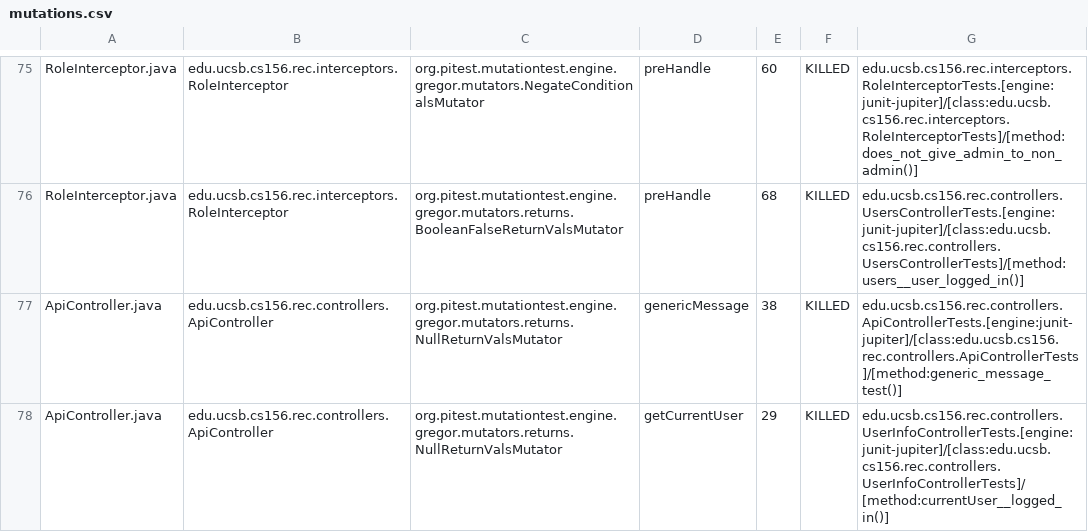
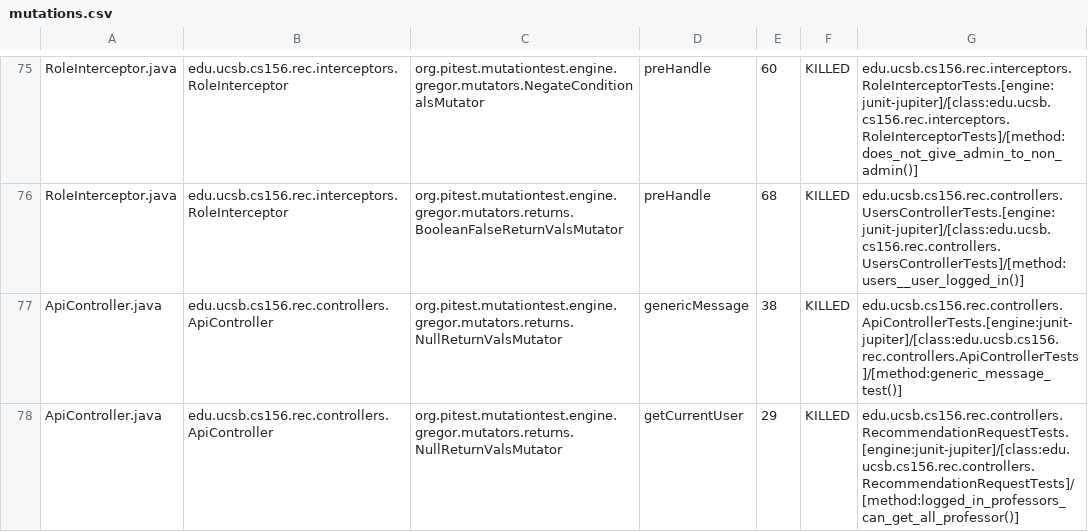
Before and after one commit to ucsb-cs156-s25/proj-rec-s25-16, a CSV file: prs/39/pitest/mutations.csv, drawn as a sheet; only a part is shown, gaps mark what is left out; the diff covers the shown part only.

Commit message:
Deploying to gh-pages from @ ucsb-cs156-s25/proj-rec-s25-16@d3b10da83b83107c2d8df9963017f629bf9acc0c 🚀

```diff
--- a/prs/39/pitest/mutations.csv
+++ b/prs/39/pitest/mutations.csv
@@ -77,2 +77,2 @@ RoleInterceptor.java,edu.ucsb.cs156.rec.interceptors.RoleInterceptor,org.pitest.
 ApiController.java,edu.ucsb.cs156.rec.controllers.ApiController,org.pitest.mutationtest.engine.gregor.mutators.returns.NullReturnValsMutator,genericMessage,38,KILLED,edu.ucsb.cs156.rec.controllers.ApiControllerTests.[engine:junit-jupiter]/[class:edu.ucsb.cs156.rec.controllers.ApiControllerTests]/[method:generic_message_test()]
-ApiController.java,edu.ucsb.cs156.rec.controllers.ApiController,org.pitest.mutationtest.engine.gregor.mutators.returns.NullReturnValsMutator,getCurrentUser,29,KILLED,edu.ucsb.cs156.rec.controllers.UserInfoControllerTests.[engine:junit-jupiter]/[class:edu.ucsb.cs156.rec.controllers.UserInfoControllerTests]/[method:currentUser__logged_in()]
+ApiController.java,edu.ucsb.cs156.rec.controllers.ApiController,org.pitest.mutationtest.engine.gregor.mutators.returns.NullReturnValsMutator,getCurrentUser,29,KILLED,edu.ucsb.cs156.rec.controllers.RecommendationRequestTests.[engine:junit-jupiter]/[class:edu.ucsb.cs156.rec.controllers.RecommendationRequestTests]/[method:logged_in_professors_can_get_all_professor()]
```
Also changed, not shown: 4 edited cells elsewhere in this file, 11 other files.
